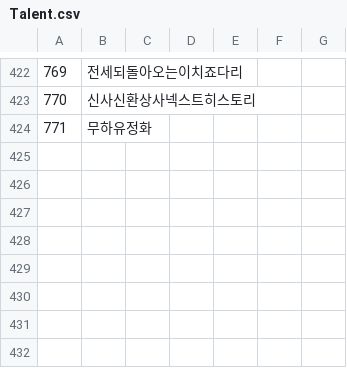
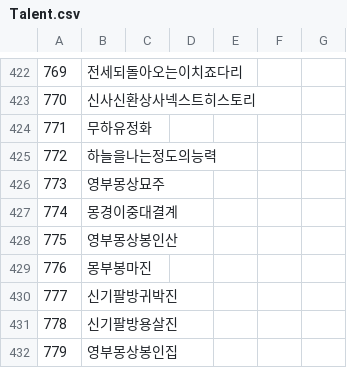
Before and after one commit to keisiki/TWKR-Textbung, a CSV file: CSV/Talent.csv, drawn as a sheet; only a part is shown, gaps mark what is left out.

```diff
--- a/CSV/Talent.csv
+++ b/CSV/Talent.csv
@@ -424 +424,9 @@
 771,무하유정화
+772,하늘을나는정도의능력
+773,영부몽상묘주
+774,몽경이중대결계
+775,영부몽상봉인산
+776,몽부봉마진
+777,신기팔방귀박진
+778,신기팔방용살진
+779,영부몽상봉인집
```
Also changed, not shown: 9 other files.
